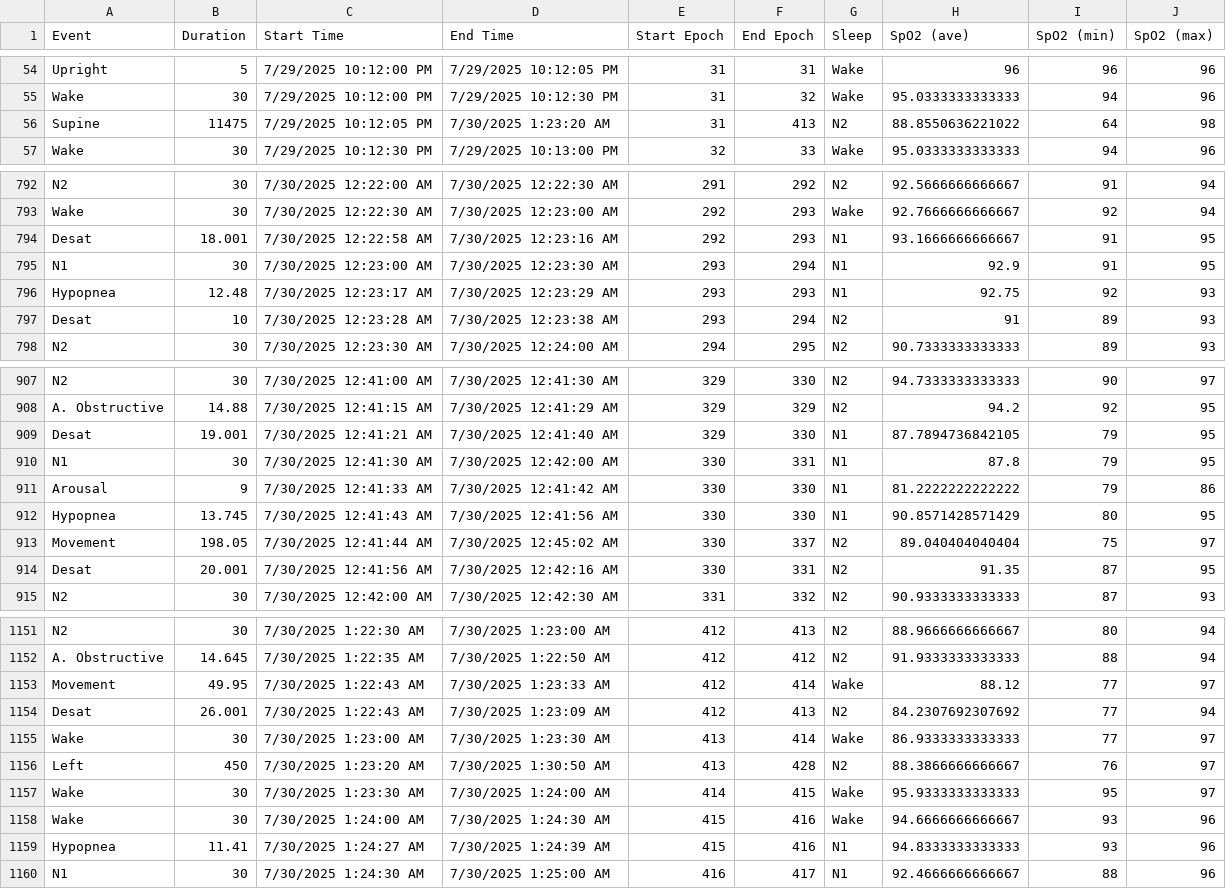
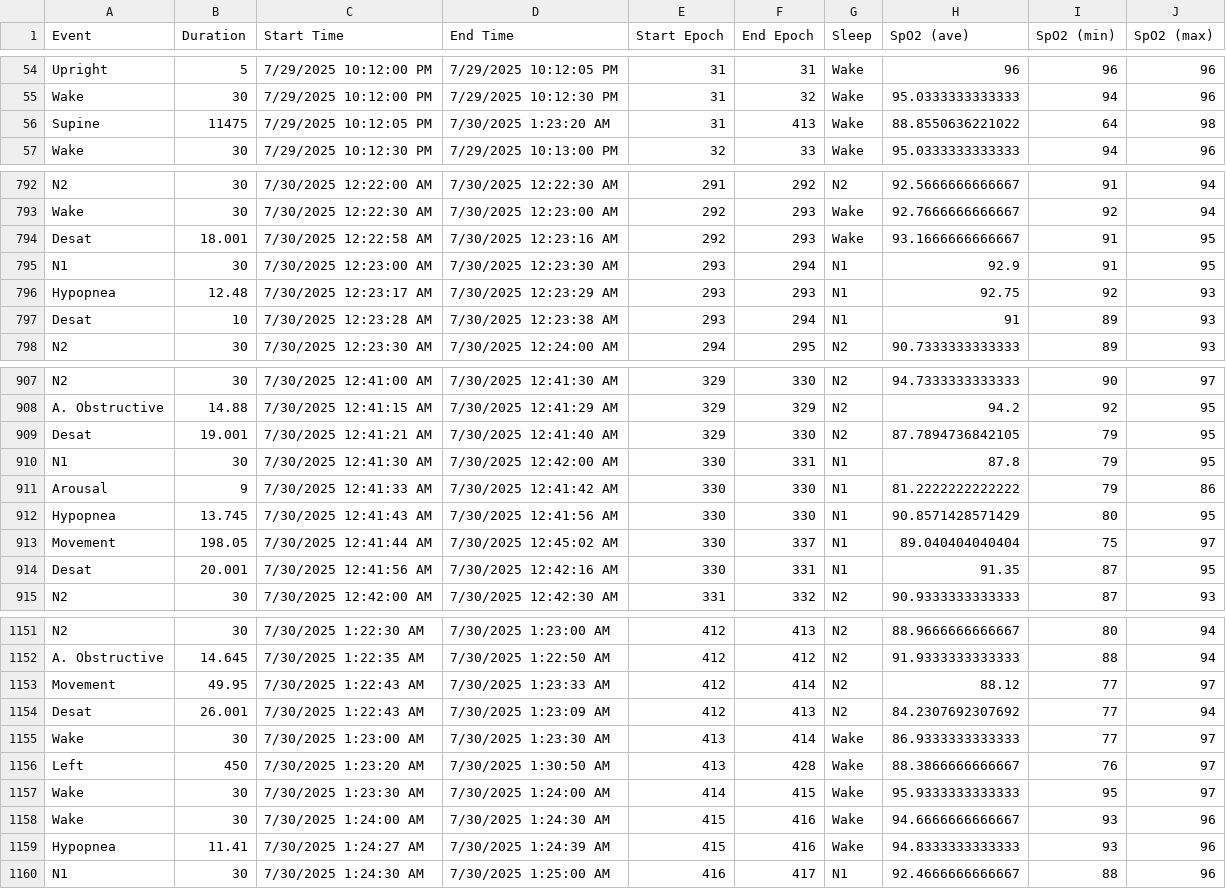
Before and after one commit to Lunair-Medical/sleepStudies, a CSV file: data/EventGrids/201-011_EventGrid_90D_07292025.csv, drawn as a sheet; only a part is shown, gaps mark what is left out; the diff covers the shown part only.

```diff
--- a/data/EventGrids/201-011_EventGrid_90D_07292025.csv
+++ b/data/EventGrids/201-011_EventGrid_90D_07292025.csv
@@ -55,3 +55,3 @@ Upright,5,7/29/2025 10:12:00 PM,7/29/2025 10:12:05 PM,31,31,Wake,96,96,96,
 Wake,30,7/29/2025 10:12:00 PM,7/29/2025 10:12:30 PM,31,32,Wake,95.0333333333333,94,96,
-Supine,11475,7/29/2025 10:12:05 PM,7/30/2025 1:23:20 AM,31,413,N2,88.8550636221022,64,98,
+Supine,11475,7/29/2025 10:12:05 PM,7/30/2025 1:23:20 AM,31,413,Wake,88.8550636221022,64,98,
 Wake,30,7/29/2025 10:12:30 PM,7/29/2025 10:13:00 PM,32,33,Wake,95.0333333333333,94,96,
@@ -793,6 +793,6 @@ N2,30,7/30/2025 12:22:00 AM,7/30/2025 12:22:30 AM,291,292,N2,92.5666666666667,91
 Wake,30,7/30/2025 12:22:30 AM,7/30/2025 12:23:00 AM,292,293,Wake,92.7666666666667,92,94,
-Desat,18.001,7/30/2025 12:22:58 AM,7/30/2025 12:23:16 AM,292,293,N1,93.1666666666667,91,95,
+Desat,18.001,7/30/2025 12:22:58 AM,7/30/2025 12:23:16 AM,292,293,Wake,93.1666666666667,91,95,
 N1,30,7/30/2025 12:23:00 AM,7/30/2025 12:23:30 AM,293,294,N1,92.9,91,95,
 Hypopnea,12.48,7/30/2025 12:23:17 AM,7/30/2025 12:23:29 AM,293,293,N1,92.75,92,93,
-Desat,10,7/30/2025 12:23:28 AM,7/30/2025 12:23:38 AM,293,294,N2,91,89,93,
+Desat,10,7/30/2025 12:23:28 AM,7/30/2025 12:23:38 AM,293,294,N1,91,89,93,
 N2,30,7/30/2025 12:23:30 AM,7/30/2025 12:24:00 AM,294,295,N2,90.7333333333333,89,93,
@@ -908,3 +908,3 @@ N2,30,7/30/2025 12:41:00 AM,7/30/2025 12:41:30 AM,329,330,N2,94.7333333333333,90
 A. Obstructive,14.88,7/30/2025 12:41:15 AM,7/30/2025 12:41:29 AM,329,329,N2,94.2,92,95,
-Desat,19.001,7/30/2025 12:41:21 AM,7/30/2025 12:41:40 AM,329,330,N1,87.7894736842105,79,95,
+Desat,19.001,7/30/2025 12:41:21 AM,7/30/2025 12:41:40 AM,329,330,N2,87.7894736842105,79,95,
 N1,30,7/30/2025 12:41:30 AM,7/30/2025 12:42:00 AM,330,331,N1,87.8,79,95,
@@ -912,4 +912,4 @@ Arousal,9,7/30/2025 12:41:33 AM,7/30/2025 12:41:42 AM,330,330,N1,81.222222222222
 Hypopnea,13.745,7/30/2025 12:41:43 AM,7/30/2025 12:41:56 AM,330,330,N1,90.8571428571429,80,95,
-Movement,198.05,7/30/2025 12:41:44 AM,7/30/2025 12:45:02 AM,330,337,N2,89.040404040404,75,97,
-Desat,20.001,7/30/2025 12:41:56 AM,7/30/2025 12:42:16 AM,330,331,N2,91.35,87,95,
+Movement,198.05,7/30/2025 12:41:44 AM,7/30/2025 12:45:02 AM,330,337,N1,89.040404040404,75,97,
+Desat,20.001,7/30/2025 12:41:56 AM,7/30/2025 12:42:16 AM,330,331,N1,91.35,87,95,
 N2,30,7/30/2025 12:42:00 AM,7/30/2025 12:42:30 AM,331,332,N2,90.9333333333333,87,93,
@@ -1152,9 +1152,9 @@ N2,30,7/30/2025 1:22:30 AM,7/30/2025 1:23:00 AM,412,413,N2,88.9666666666667,80,9
 A. Obstructive,14.645,7/30/2025 1:22:35 AM,7/30/2025 1:22:50 AM,412,412,N2,91.9333333333333,88,94,
-Movement,49.95,7/30/2025 1:22:43 AM,7/30/2025 1:23:33 AM,412,414,Wake,88.12,77,97,
+Movement,49.95,7/30/2025 1:22:43 AM,7/30/2025 1:23:33 AM,412,414,N2,88.12,77,97,
 Desat,26.001,7/30/2025 1:22:43 AM,7/30/2025 1:23:09 AM,412,413,N2,84.2307692307692,77,94,
 Wake,30,7/30/2025 1:23:00 AM,7/30/2025 1:23:30 AM,413,414,Wake,86.9333333333333,77,97,
-Left,450,7/30/2025 1:23:20 AM,7/30/2025 1:30:50 AM,413,428,N2,88.3866666666667,76,97,
+Left,450,7/30/2025 1:23:20 AM,7/30/2025 1:30:50 AM,413,428,Wake,88.3866666666667,76,97,
 Wake,30,7/30/2025 1:23:30 AM,7/30/2025 1:24:00 AM,414,415,Wake,95.9333333333333,95,97,
 Wake,30,7/30/2025 1:24:00 AM,7/30/2025 1:24:30 AM,415,416,Wake,94.6666666666667,93,96,
-Hypopnea,11.41,7/30/2025 1:24:27 AM,7/30/2025 1:24:39 AM,415,416,N1,94.8333333333333,93,96,
+Hypopnea,11.41,7/30/2025 1:24:27 AM,7/30/2025 1:24:39 AM,415,416,Wake,94.8333333333333,93,96,
 N1,30,7/30/2025 1:24:30 AM,7/30/2025 1:25:00 AM,416,417,N1,92.4666666666667,88,96,
```
Also changed, not shown: 26 edited cells elsewhere in this file, data/EventGrids/201-010_EventGrid_120D_07272025.csv, data/EventGrids/201-013_EventGrid_90D_07272025.csv, 3 other files.
